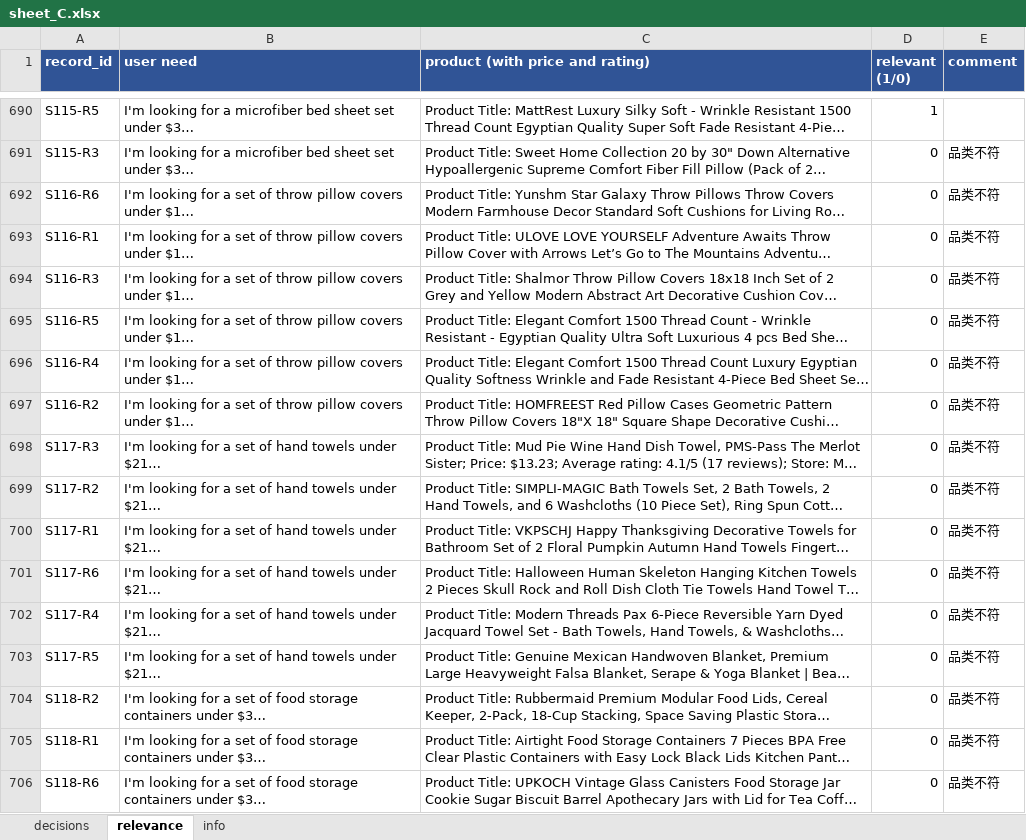
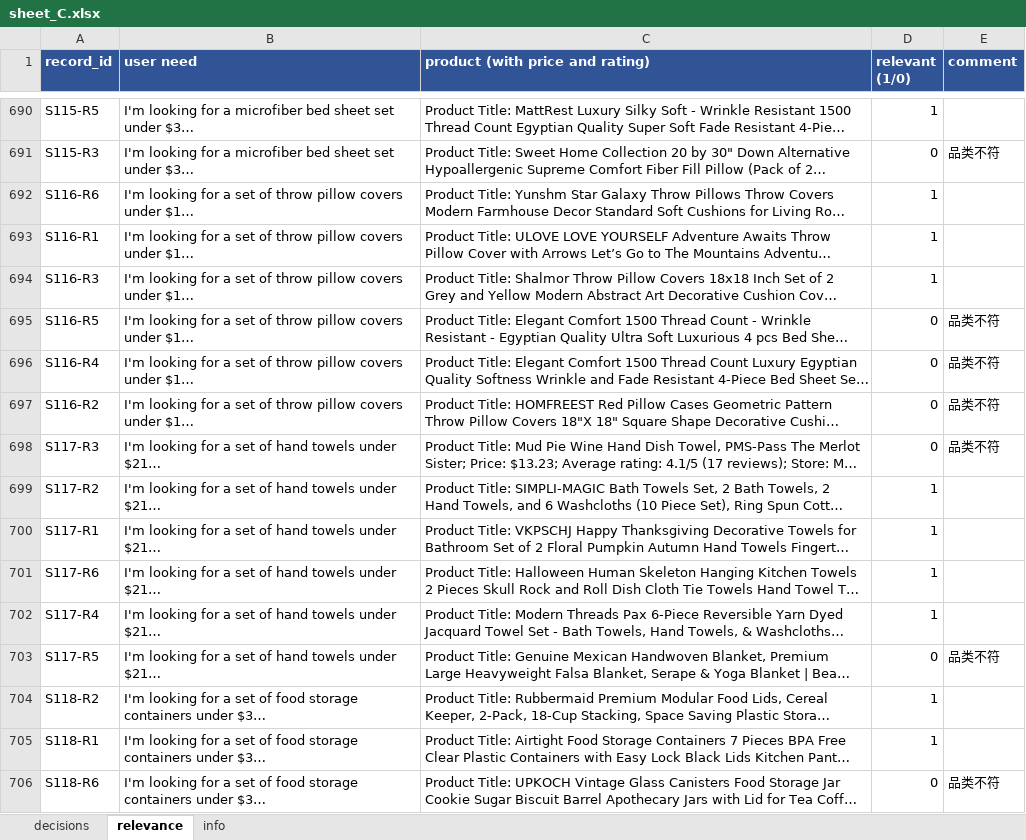
Before and after one commit to lsy640/AI6127-RAG, an Excel workbook: eval/annotation/sheet_C.xlsx, sheet relevance, drawn as a sheet; only a part is shown, gaps mark what is left out; long unchanged cells end in …; values as stored, in another font and other column widths than the file's, no borders; the diff covers the shown part only; the diff names each change by its address in the sheet, - before the commit and + after, or states it on an @@ line.

```diff
--- a/eval/annotation/sheet_C.xlsx (sheet relevance)
+++ b/eval/annotation/sheet_C.xlsx (sheet relevance)
-D692:D694 (relevant (1/0)): 0
+D692:D694 (relevant (1/0)): 1
-E692:E694 (comment): 品类不符
+E692:E694 (comment): (empty)
-D699:D702 (relevant (1/0)): 0
+D699:D702 (relevant (1/0)): 1
-E699:E702 (comment): 品类不符
+E699:E702 (comment): (empty)
-D704:D705 (relevant (1/0)): 0
+D704:D705 (relevant (1/0)): 1
-E704:E705 (comment): 品类不符
+E704:E705 (comment): (empty)
```
Also changed, not shown: 468 edited cells elsewhere in this sheet, 4 other files.
